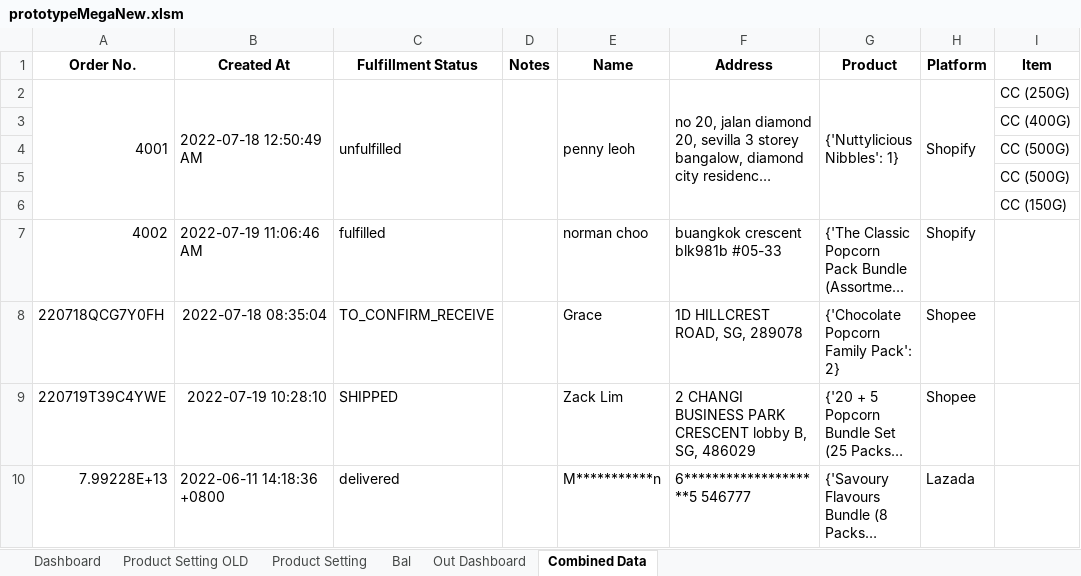
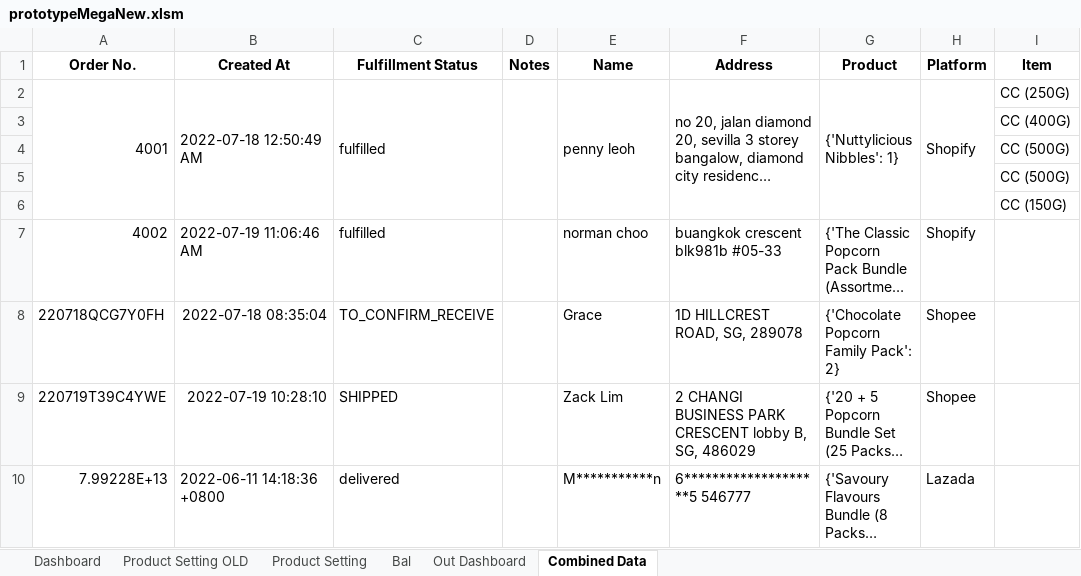
Before and after one commit to TKG-IT-team/Inventory-System, an Excel workbook: prototypeMegaNew.xlsm, sheet Combined Data, drawn as a sheet; only a part is shown; long unchanged cells end in …; values as stored, in another font and other column widths than the file's, no borders; the diff names each change by its address in the sheet, - before the commit and + after, or states it on an @@ line.

```diff
--- a/prototypeMegaNew.xlsm (sheet Combined Data)
+++ b/prototypeMegaNew.xlsm (sheet Combined Data)
-C2 (Fulfillment Status): unfulfilled
+C2 (Fulfillment Status): fulfilled
```
Also changed, not shown: 1 other file.
